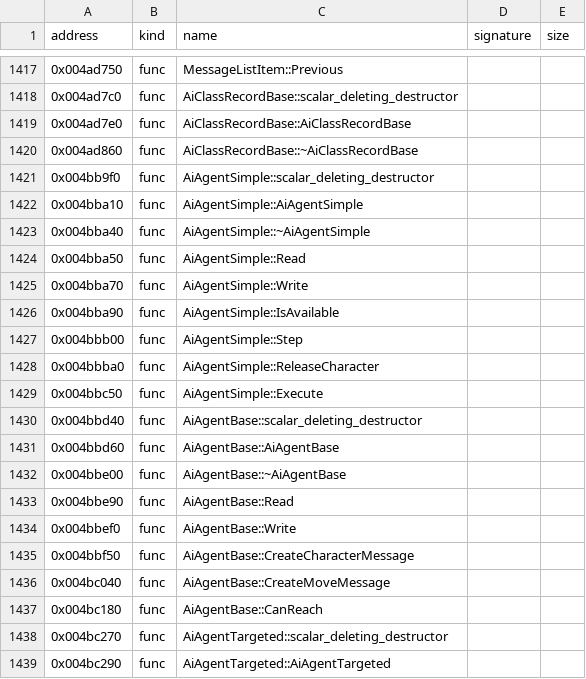
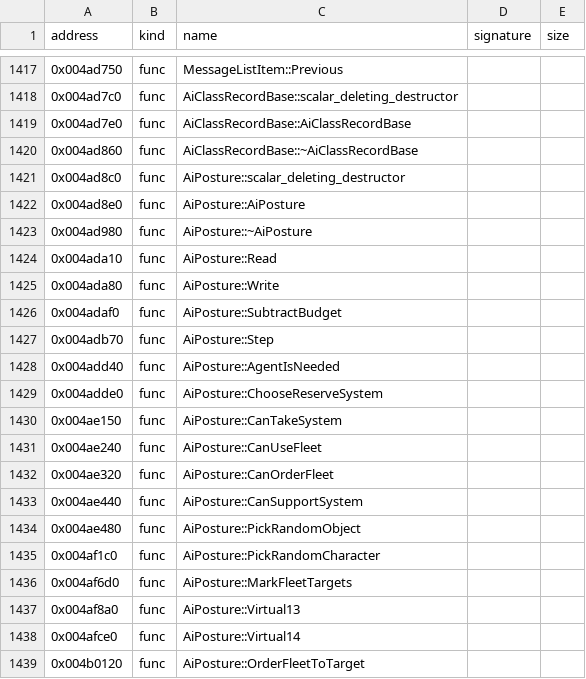
Before and after one commit to bicyclespokesperson/rebellion_modernized, a CSV file: symbols/symbols.csv, drawn as a sheet; only a part is shown, gaps mark what is left out; the shorter side is filled out with more unchanged rows; the diff covers the shown part only.

```diff
--- a/symbols/symbols.csv
+++ b/symbols/symbols.csv
@@ -1420 +1420,20 @@ address,kind,name,signature,size
 0x004ad860,func,AiClassRecordBase::~AiClassRecordBase,,
+0x004ad8c0,func,AiPosture::scalar_deleting_destructor,,
+0x004ad8e0,func,AiPosture::AiPosture,,
+0x004ad980,func,AiPosture::~AiPosture,,
+0x004ada10,func,AiPosture::Read,,
+0x004ada80,func,AiPosture::Write,,
+0x004adaf0,func,AiPosture::SubtractBudget,,
+0x004adb70,func,AiPosture::Step,,
+0x004add40,func,AiPosture::AgentIsNeeded,,
+0x004adde0,func,AiPosture::ChooseReserveSystem,,
+0x004ae150,func,AiPosture::CanTakeSystem,,
+0x004ae240,func,AiPosture::CanUseFleet,,
+0x004ae320,func,AiPosture::CanOrderFleet,,
+0x004ae440,func,AiPosture::CanSupportSystem,,
+0x004ae480,func,AiPosture::PickRandomObject,,
+0x004af1c0,func,AiPosture::PickRandomCharacter,,
+0x004af6d0,func,AiPosture::MarkFleetTargets,,
+0x004af8a0,func,AiPosture::Virtual13,,
+0x004afce0,func,AiPosture::Virtual14,,
+0x004b0120,func,AiPosture::OrderFleetToTarget,,
```
Also changed, not shown: 10 added rows elsewhere in this file, 7 other files.
